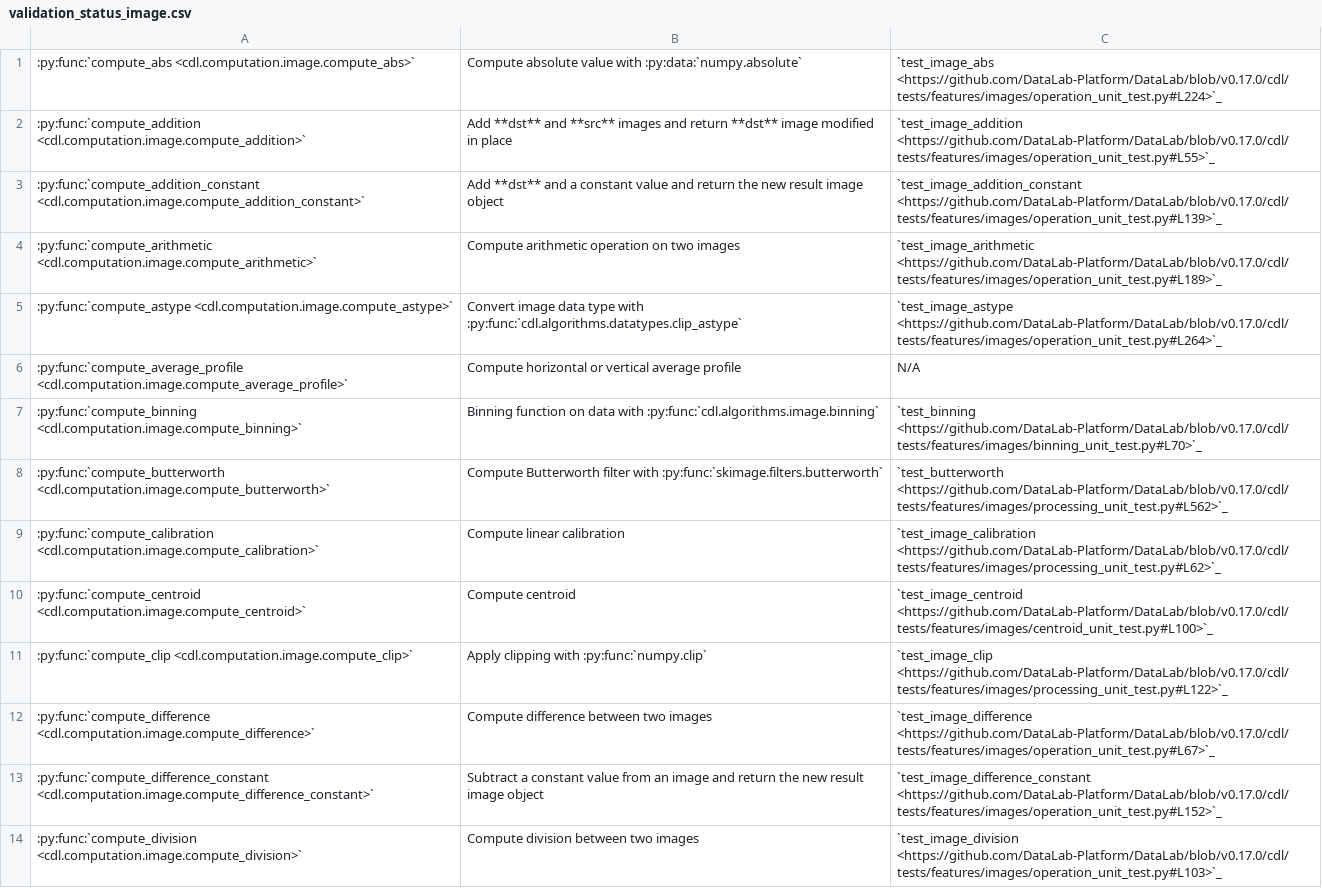
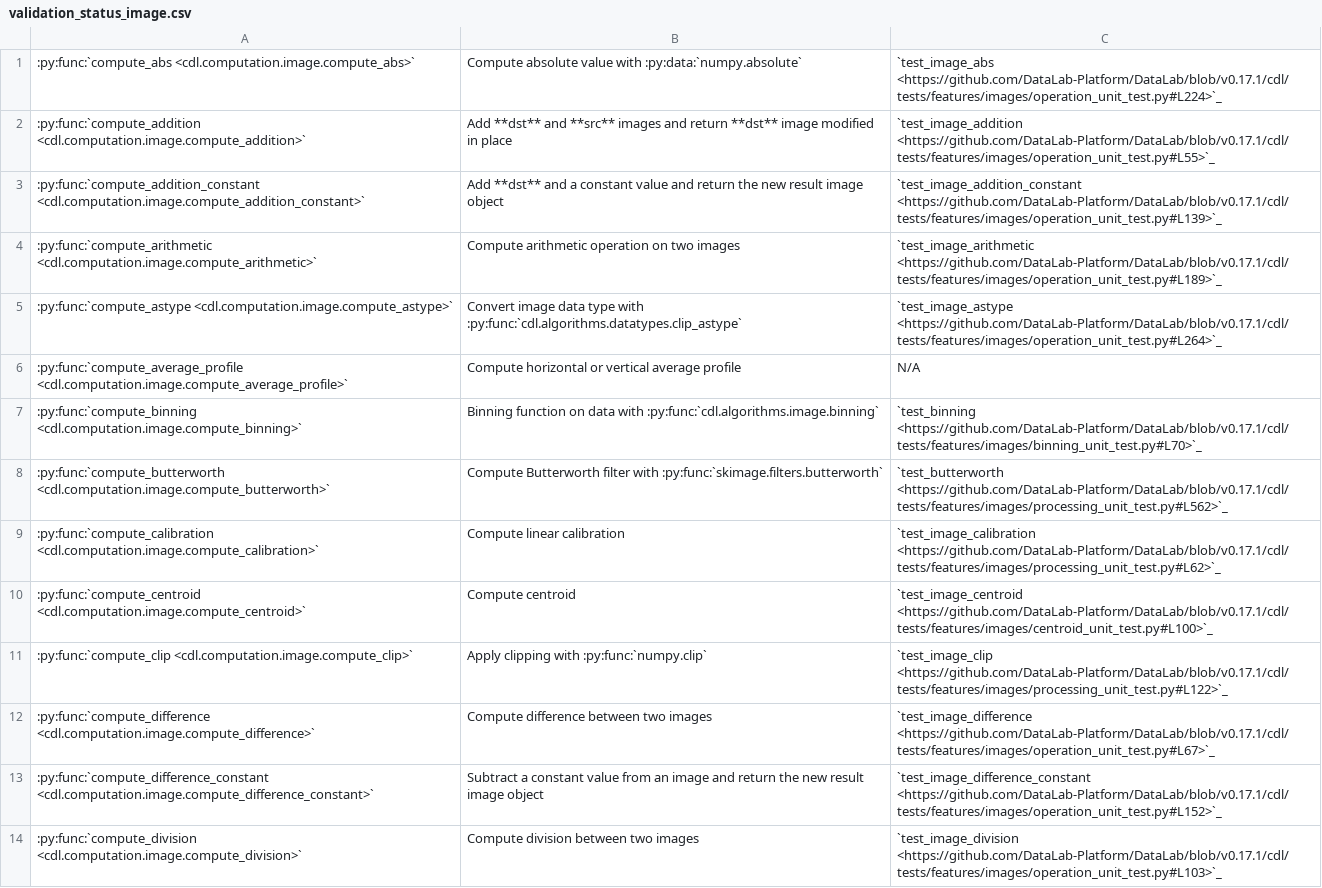
Before and after one commit to DataLab-Platform/DataLab, a CSV file: doc/validation_status_image.csv, drawn as a sheet; only a part is shown; the diff covers the shown part only; the diff names each change by its address in the sheet, - before the commit and + after, or states it on an @@ line.

```diff
--- a/doc/validation_status_image.csv
+++ b/doc/validation_status_image.csv
-C1: `test_image_abs <https://github.com/DataLab-Platform/DataLab/blob/v0.17.0/cdl/tests/features/images/operation_unit_test.py#L224>`_
+C1: `test_image_abs <https://github.com/DataLab-Platform/DataLab/blob/v0.17.1/cdl/tests/features/images/operation_unit_test.py#L224>`_
-C2: `test_image_addition <https://github.com/DataLab-Platform/DataLab/blob/v0.17.0/cdl/tests/features/images/operation_unit_test.py#L55>`_
+C2: `test_image_addition <https://github.com/DataLab-Platform/DataLab/blob/v0.17.1/cdl/tests/features/images/operation_unit_test.py#L55>`_
-C3: `test_image_addition_constant <https://github.com/DataLab-Platform/DataLab/blob/v0.17.0/cdl/tests/features/images/operation_unit_test.py#L139>`_
+C3: `test_image_addition_constant <https://github.com/DataLab-Platform/DataLab/blob/v0.17.1/cdl/tests/features/images/operation_unit_test.py#L139>`_
-C4: `test_image_arithmetic <https://github.com/DataLab-Platform/DataLab/blob/v0.17.0/cdl/tests/features/images/operation_unit_test.py#L189>`_
+C4: `test_image_arithmetic <https://github.com/DataLab-Platform/DataLab/blob/v0.17.1/cdl/tests/features/images/operation_unit_test.py#L189>`_
-C5: `test_image_astype <https://github.com/DataLab-Platform/DataLab/blob/v0.17.0/cdl/tests/features/images/operation_unit_test.py#L264>`_
+C5: `test_image_astype <https://github.com/DataLab-Platform/DataLab/blob/v0.17.1/cdl/tests/features/images/operation_unit_test.py#L264>`_
-C7: `test_binning <https://github.com/DataLab-Platform/DataLab/blob/v0.17.0/cdl/tests/features/images/binning_unit_test.py#L70>`_
+C7: `test_binning <https://github.com/DataLab-Platform/DataLab/blob/v0.17.1/cdl/tests/features/images/binning_unit_test.py#L70>`_
-C8: `test_butterworth <https://github.com/DataLab-Platform/DataLab/blob/v0.17.0/cdl/tests/features/images/processing_unit_test.py#L562>`_
+C8: `test_butterworth <https://github.com/DataLab-Platform/DataLab/blob/v0.17.1/cdl/tests/features/images/processing_unit_test.py#L562>`_
-C9: `test_image_calibration <https://github.com/DataLab-Platform/DataLab/blob/v0.17.0/cdl/tests/features/images/processing_unit_test.py#L62>`_
+C9: `test_image_calibration <https://github.com/DataLab-Platform/DataLab/blob/v0.17.1/cdl/tests/features/images/processing_unit_test.py#L62>`_
-C10: `test_image_centroid <https://github.com/DataLab-Platform/DataLab/blob/v0.17.0/cdl/tests/features/images/centroid_unit_test.py#L100>`_
+C10: `test_image_centroid <https://github.com/DataLab-Platform/DataLab/blob/v0.17.1/cdl/tests/features/images/centroid_unit_test.py#L100>`_
-C11: `test_image_clip <https://github.com/DataLab-Platform/DataLab/blob/v0.17.0/cdl/tests/features/images/processing_unit_test.py#L122>`_
+C11: `test_image_clip <https://github.com/DataLab-Platform/DataLab/blob/v0.17.1/cdl/tests/features/images/processing_unit_test.py#L122>`_
-C12: `test_image_difference <https://github.com/DataLab-Platform/DataLab/blob/v0.17.0/cdl/tests/features/images/operation_unit_test.py#L67>`_
+C12: `test_image_difference <https://github.com/DataLab-Platform/DataLab/blob/v0.17.1/cdl/tests/features/images/operation_unit_test.py#L67>`_
-C13: `test_image_difference_constant <https://github.com/DataLab-Platform/DataLab/blob/v0.17.0/cdl/tests/features/images/operation_unit_test.py#L152>`_
+C13: `test_image_difference_constant <https://github.com/DataLab-Platform/DataLab/blob/v0.17.1/cdl/tests/features/images/operation_unit_test.py#L152>`_
-C14: `test_image_division <https://github.com/DataLab-Platform/DataLab/blob/v0.17.0/cdl/tests/features/images/operation_unit_test.py#L103>`_
+C14: `test_image_division <https://github.com/DataLab-Platform/DataLab/blob/v0.17.1/cdl/tests/features/images/operation_unit_test.py#L103>`_
```
Also changed, not shown: 66 edited cells elsewhere in this file, doc/validation_status_signal.csv, 6 other files.
